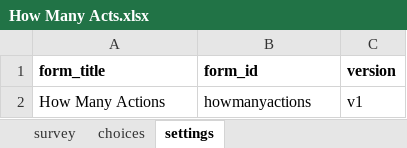
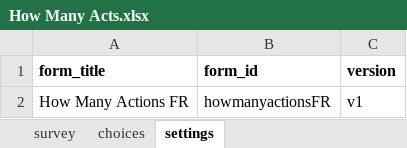
Before and after one commit to ccsfist/aadecisionoverviewFR, an Excel workbook: koboforms/How Many Acts.xlsx, sheet settings, drawn as a sheet; values as stored, in another font and other column widths than the file's, no borders; the diff names each change by its address in the sheet, - before the commit and + after, or states it on an @@ line.

```diff
--- a/koboforms/How Many Acts.xlsx (sheet settings)
+++ b/koboforms/How Many Acts.xlsx (sheet settings)
-A2 (form_title): How Many Actions
+A2 (form_title): How Many Actions FR
-B2 (form_id): howmanyactions
+B2 (form_id): howmanyactionsFR
```
Also changed, not shown: sheet survey, sheet choices, koboforms/Budgets.xlsx, koboforms/ForecastError.xlsx, 10 other files.
